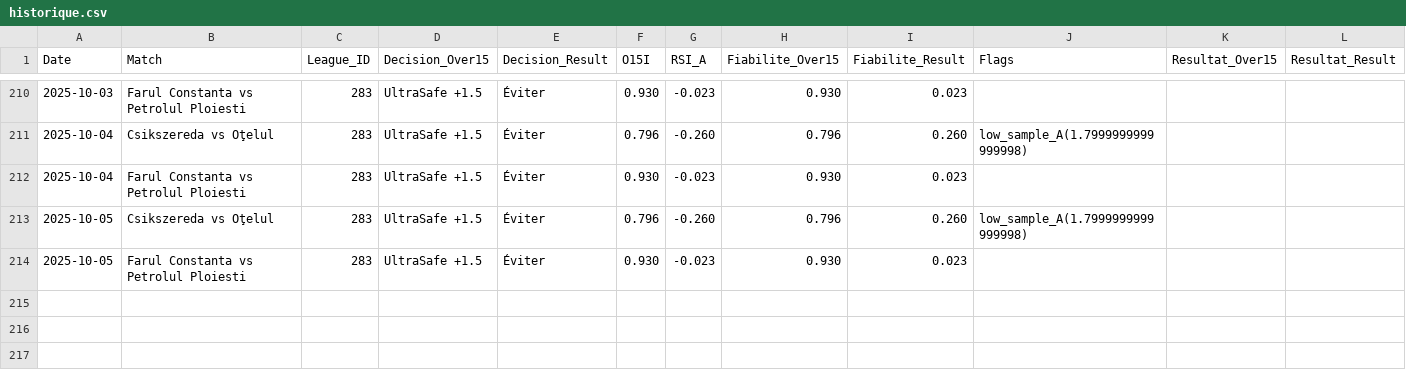
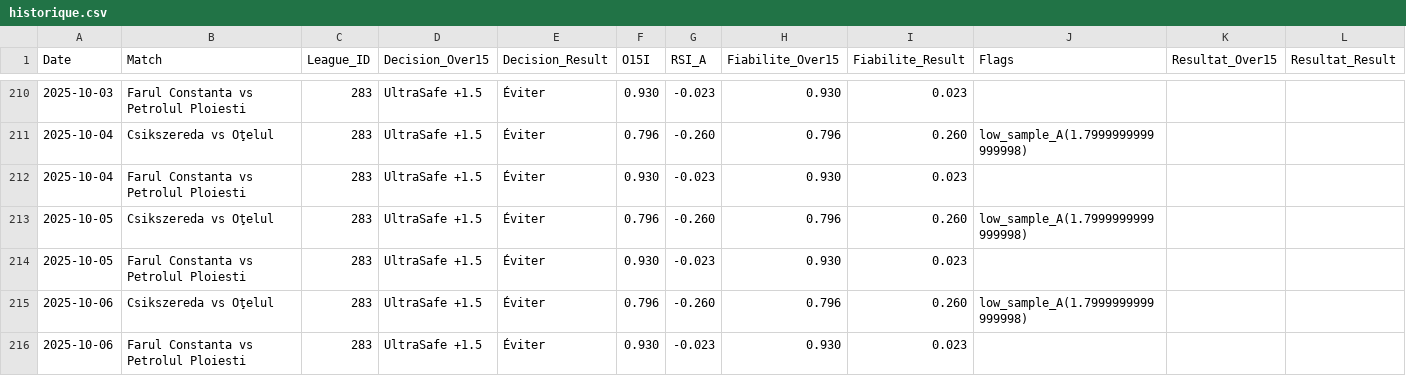
Before and after one commit to Matttgic/Safe, a CSV file: donnees/historique.csv, drawn as a sheet; only a part is shown, gaps mark what is left out.

```diff
--- a/donnees/historique.csv
+++ b/donnees/historique.csv
@@ -214 +214,3 @@ Date,Match,League_ID,Decision_Over15,Decision_Result,O15I,RSI_A,Fiabilite_Over15
 2025-10-05,Farul Constanta vs Petrolul Ploiesti,283,UltraSafe +1.5,Éviter,0.930,-0.023,0.930,0.023,,,
+2025-10-06,Csikszereda vs Oţelul,283,UltraSafe +1.5,Éviter,0.796,-0.260,0.796,0.260,low_sample_A(1.7999999999999998),,
+2025-10-06,Farul Constanta vs Petrolul Ploiesti,283,UltraSafe +1.5,Éviter,0.930,-0.023,0.930,0.023,,,
```
